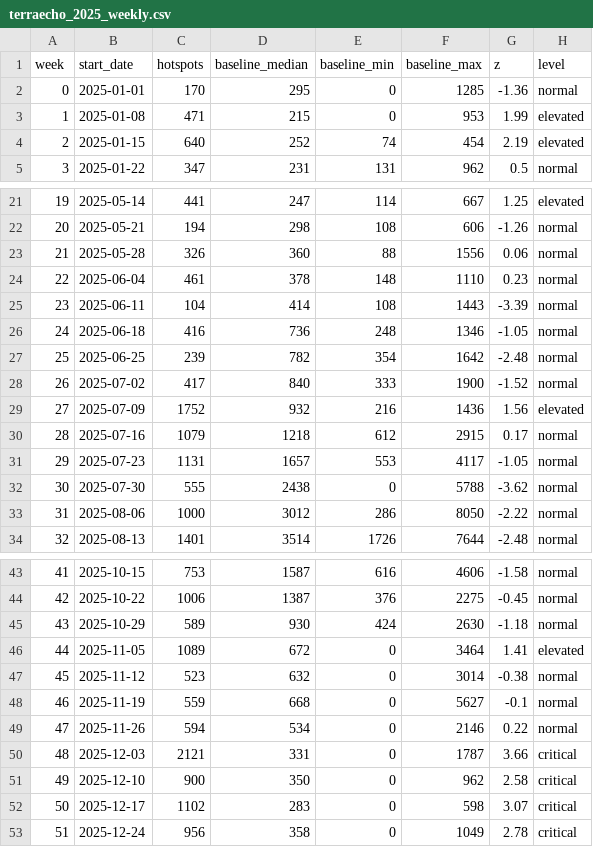
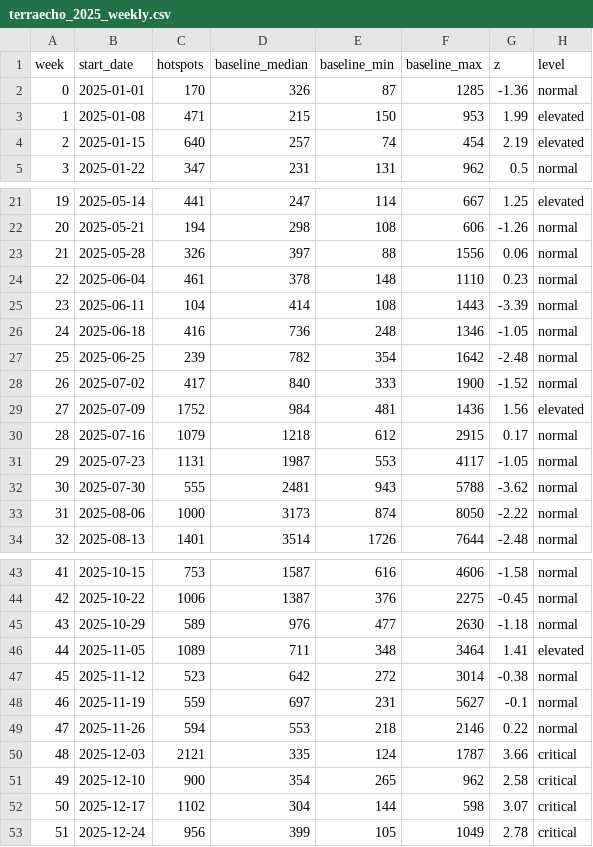
Before and after one commit to Yamile26/TerraEcho, a CSV file: data/scores/terraecho_2025_weekly.csv, drawn as a sheet; only a part is shown, gaps mark what is left out.

Commit message:
Refresh weekly tables

```diff
--- a/data/scores/terraecho_2025_weekly.csv
+++ b/data/scores/terraecho_2025_weekly.csv
@@ -1,5 +1,5 @@
 week,start_date,hotspots,baseline_median,baseline_min,baseline_max,z,level
-0,2025-01-01,170,295,0,1285,-1.36,normal
-1,2025-01-08,471,215,0,953,1.99,elevated
-2,2025-01-15,640,252,74,454,2.19,elevated
+0,2025-01-01,170,326,87,1285,-1.36,normal
+1,2025-01-08,471,215,150,953,1.99,elevated
+2,2025-01-15,640,257,74,454,2.19,elevated
 3,2025-01-22,347,231,131,962,0.5,normal
@@ -22,3 +22,3 @@ week,start_date,hotspots,baseline_median,baseline_min,baseline_max,z,level
 20,2025-05-21,194,298,108,606,-1.26,normal
-21,2025-05-28,326,360,88,1556,0.06,normal
+21,2025-05-28,326,397,88,1556,0.06,normal
 22,2025-06-04,461,378,148,1110,0.23,normal
@@ -28,7 +28,7 @@ week,start_date,hotspots,baseline_median,baseline_min,baseline_max,z,level
 26,2025-07-02,417,840,333,1900,-1.52,normal
-27,2025-07-09,1752,932,216,1436,1.56,elevated
+27,2025-07-09,1752,984,481,1436,1.56,elevated
 28,2025-07-16,1079,1218,612,2915,0.17,normal
-29,2025-07-23,1131,1657,553,4117,-1.05,normal
-30,2025-07-30,555,2438,0,5788,-3.62,normal
-31,2025-08-06,1000,3012,286,8050,-2.22,normal
+29,2025-07-23,1131,1987,553,4117,-1.05,normal
+30,2025-07-30,555,2481,943,5788,-3.62,normal
+31,2025-08-06,1000,3173,874,8050,-2.22,normal
 32,2025-08-13,1401,3514,1726,7644,-2.48,normal
@@ -44,10 +44,10 @@ week,start_date,hotspots,baseline_median,baseline_min,baseline_max,z,level
 42,2025-10-22,1006,1387,376,2275,-0.45,normal
-43,2025-10-29,589,930,424,2630,-1.18,normal
-44,2025-11-05,1089,672,0,3464,1.41,elevated
-45,2025-11-12,523,632,0,3014,-0.38,normal
-46,2025-11-19,559,668,0,5627,-0.1,normal
-47,2025-11-26,594,534,0,2146,0.22,normal
-48,2025-12-03,2121,331,0,1787,3.66,critical
-49,2025-12-10,900,350,0,962,2.58,critical
-50,2025-12-17,1102,283,0,598,3.07,critical
-51,2025-12-24,956,358,0,1049,2.78,critical
+43,2025-10-29,589,976,477,2630,-1.18,normal
+44,2025-11-05,1089,711,348,3464,1.41,elevated
+45,2025-11-12,523,642,272,3014,-0.38,normal
+46,2025-11-19,559,697,231,5627,-0.1,normal
+47,2025-11-26,594,553,218,2146,0.22,normal
+48,2025-12-03,2121,335,124,1787,3.66,critical
+49,2025-12-10,900,354,265,962,2.58,critical
+50,2025-12-17,1102,304,144,598,3.07,critical
+51,2025-12-24,956,399,105,1049,2.78,critical
```
Also changed, not shown: data/scores/terraecho_2026_weekly.csv.
